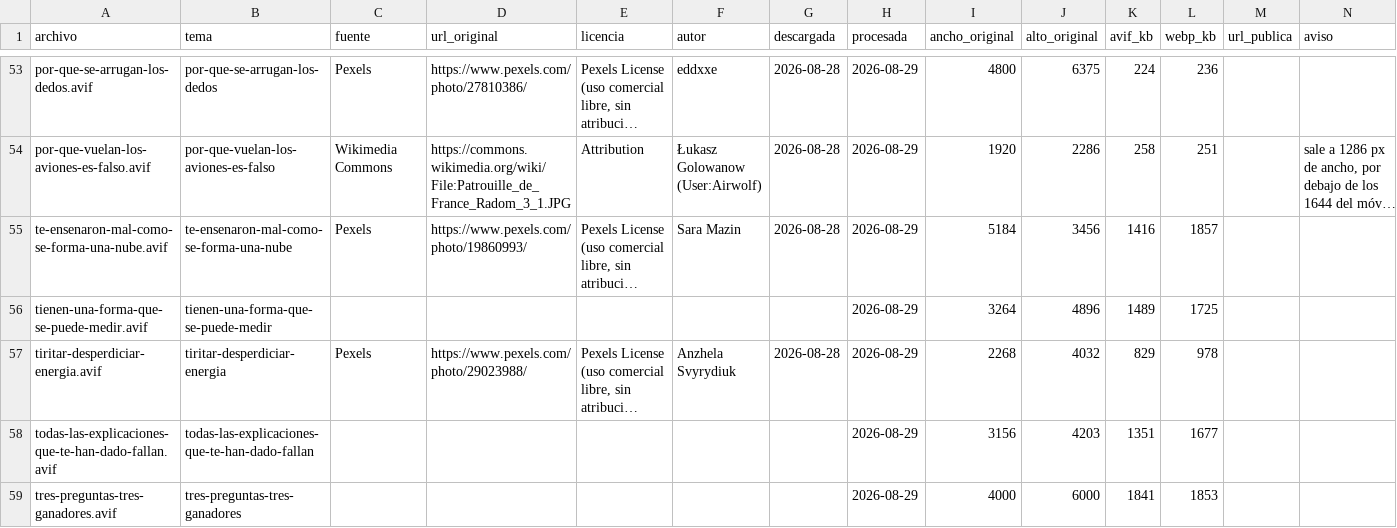
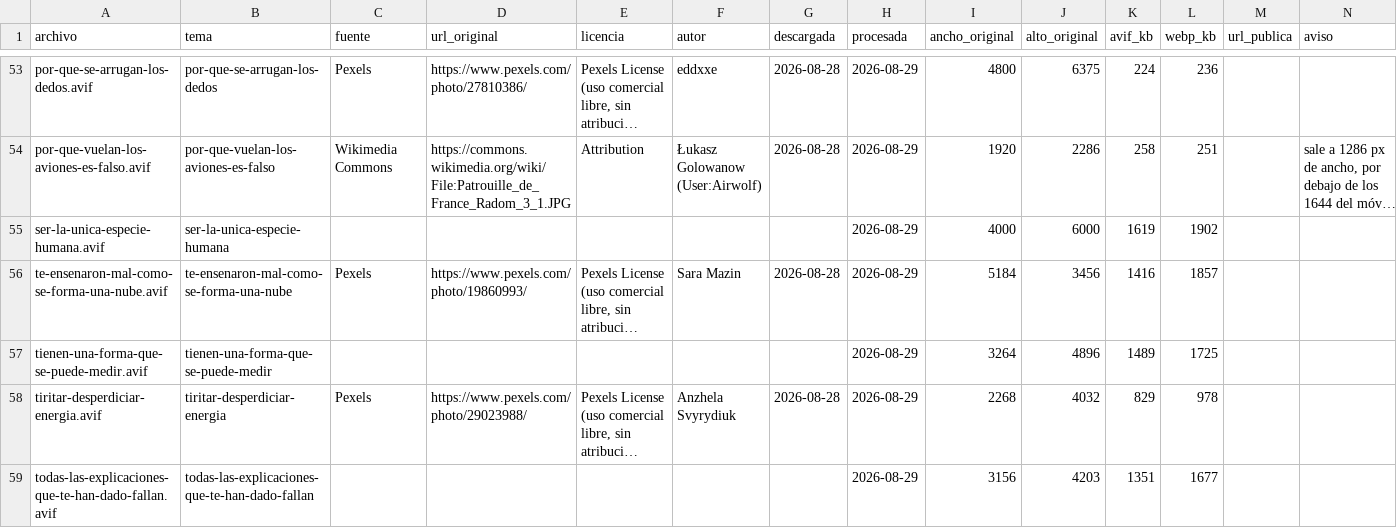
Before and after one commit to PabloVA02/PabloVA02, a CSV file: prototipo-microaprendizaje/assets/portadas.csv, drawn as a sheet; only a part is shown, gaps mark what is left out; the shorter side is filled out with more unchanged rows; long unchanged cells end in …; rows hold the shown columns only; the diff names each change by its address in the sheet, - before the commit and + after, or states it on an @@ line.

```diff
--- a/prototipo-microaprendizaje/assets/portadas.csv
+++ b/prototipo-microaprendizaje/assets/portadas.csv
+row 55: ser-la-unica-especie-humana.avif | ser-la-unica-especie-humana |  |  |  |  |  | 2026-08-29 | 4000 | 6000 | 1619 | 1902
```
Also changed, not shown: 36 other files.
